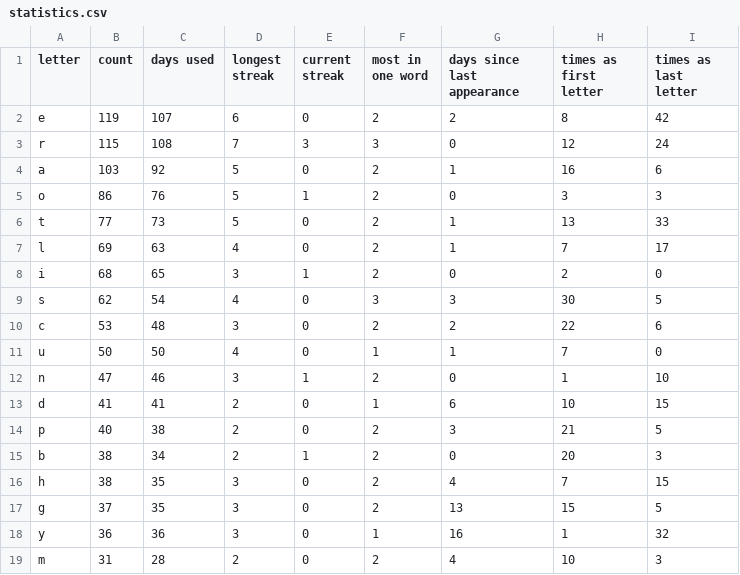
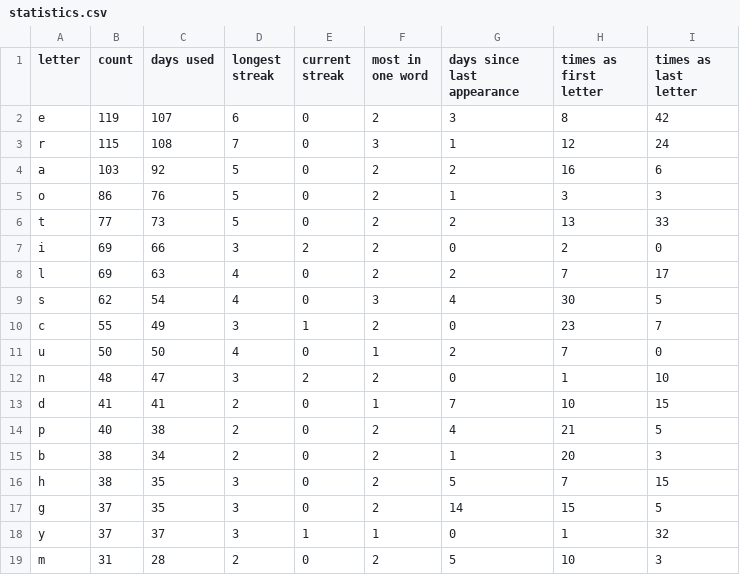
Before and after one commit to eagerterrier/previous-wordle-words, a CSV file: statistics.csv, drawn as a sheet; only a part is shown; the diff covers the shown part only.

```diff
--- a/statistics.csv
+++ b/statistics.csv
@@ -1,19 +1,19 @@
 letter,count,days used,longest streak,current streak,most in one word,days since last appearance,times as first letter,times as last letter
-e,119,107,6,0,2,2,8,42
-r,115,108,7,3,3,0,12,24
-a,103,92,5,0,2,1,16,6
-o,86,76,5,1,2,0,3,3
-t,77,73,5,0,2,1,13,33
-l,69,63,4,0,2,1,7,17
-i,68,65,3,1,2,0,2,0
-s,62,54,4,0,3,3,30,5
-c,53,48,3,0,2,2,22,6
-u,50,50,4,0,1,1,7,0
-n,47,46,3,1,2,0,1,10
-d,41,41,2,0,1,6,10,15
-p,40,38,2,0,2,3,21,5
-b,38,34,2,1,2,0,20,3
-h,38,35,3,0,2,4,7,15
-g,37,35,3,0,2,13,15,5
-y,36,36,3,0,1,16,1,32
-m,31,28,2,0,2,4,10,3
+e,119,107,6,0,2,3,8,42
+r,115,108,7,0,3,1,12,24
+a,103,92,5,0,2,2,16,6
+o,86,76,5,0,2,1,3,3
+t,77,73,5,0,2,2,13,33
+i,69,66,3,2,2,0,2,0
+l,69,63,4,0,2,2,7,17
+s,62,54,4,0,3,4,30,5
+c,55,49,3,1,2,0,23,7
+u,50,50,4,0,1,2,7,0
+n,48,47,3,2,2,0,1,10
+d,41,41,2,0,1,7,10,15
+p,40,38,2,0,2,4,21,5
+b,38,34,2,0,2,1,20,3
+h,38,35,3,0,2,5,7,15
+g,37,35,3,0,2,14,15,5
+y,37,37,3,1,1,0,1,32
+m,31,28,2,0,2,5,10,3
```
Also changed, not shown: 8 edited cells elsewhere in this file, racingchart.csv, 2 other files.
